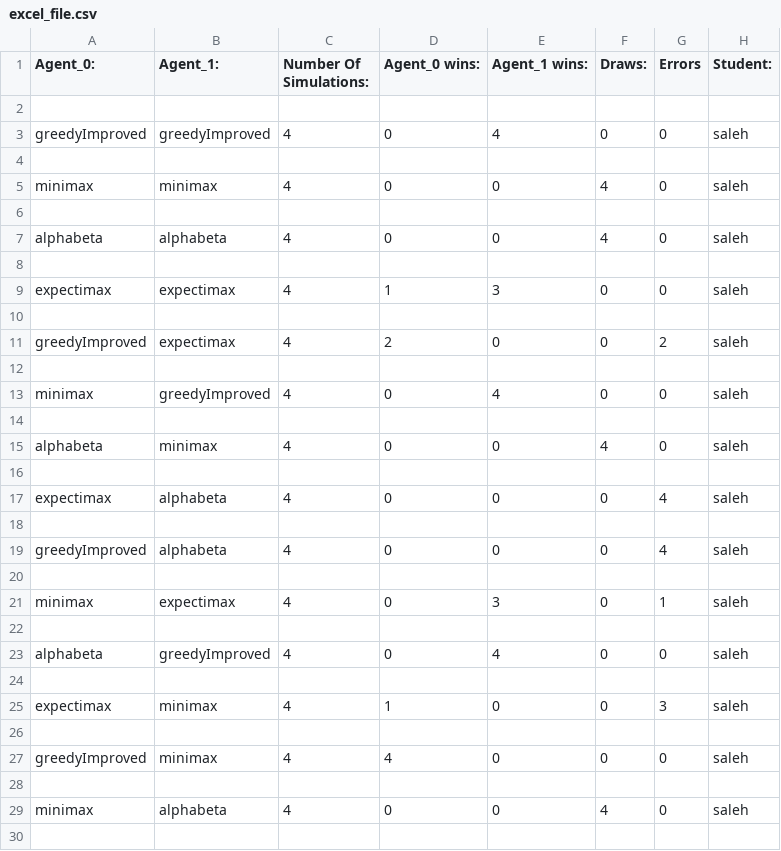
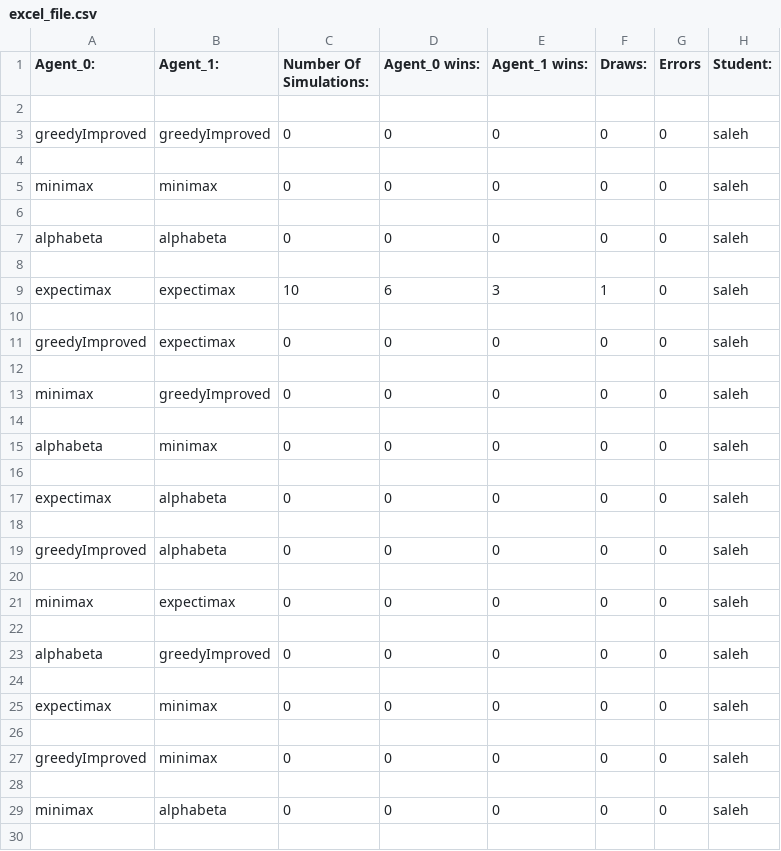
Before and after one commit to salehhsan3/Game-Algorithms---Minimax-and-Expictimax, a CSV file: simulator/output/excel_file.csv, drawn as a sheet; only a part is shown; the diff covers the shown part only.

Commit message:
all agents done

```diff
--- a/simulator/output/excel_file.csv
+++ b/simulator/output/excel_file.csv
@@ -2,29 +2,29 @@ Agent_0:,Agent_1:,Number Of Simulations:,Agent_0 wins:,Agent_1 wins:,Draws:,Erro
 
-greedyImproved,greedyImproved,4,0,4,0,0,saleh
+greedyImproved,greedyImproved,0,0,0,0,0,saleh
 
-minimax,minimax,4,0,0,4,0,saleh
+minimax,minimax,0,0,0,0,0,saleh
 
-alphabeta,alphabeta,4,0,0,4,0,saleh
+alphabeta,alphabeta,0,0,0,0,0,saleh
 
-expectimax,expectimax,4,1,3,0,0,saleh
+expectimax,expectimax,10,6,3,1,0,saleh
 
-greedyImproved,expectimax,4,2,0,0,2,saleh
+greedyImproved,expectimax,0,0,0,0,0,saleh
 
-minimax,greedyImproved,4,0,4,0,0,saleh
+minimax,greedyImproved,0,0,0,0,0,saleh
 
-alphabeta,minimax,4,0,0,4,0,saleh
+alphabeta,minimax,0,0,0,0,0,saleh
 
-expectimax,alphabeta,4,0,0,0,4,saleh
+expectimax,alphabeta,0,0,0,0,0,saleh
 
-greedyImproved,alphabeta,4,0,0,0,4,saleh
+greedyImproved,alphabeta,0,0,0,0,0,saleh
 
-minimax,expectimax,4,0,3,0,1,saleh
+minimax,expectimax,0,0,0,0,0,saleh
 
-alphabeta,greedyImproved,4,0,4,0,0,saleh
+alphabeta,greedyImproved,0,0,0,0,0,saleh
 
-expectimax,minimax,4,1,0,0,3,saleh
+expectimax,minimax,0,0,0,0,0,saleh
 
-greedyImproved,minimax,4,4,0,0,0,saleh
+greedyImproved,minimax,0,0,0,0,0,saleh
 
-minimax,alphabeta,4,0,0,4,0,saleh
+minimax,alphabeta,0,0,0,0,0,saleh
 
```
Also changed, not shown: 5 edited cells elsewhere in this file, 16 other files.
